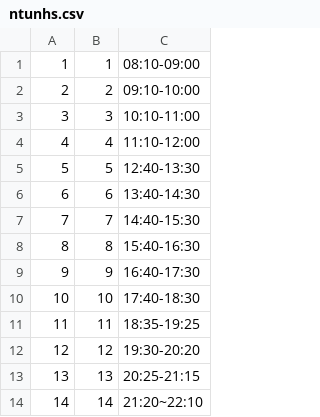
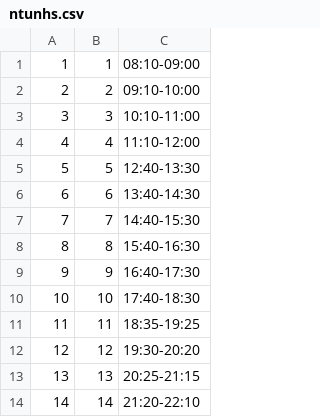
Before and after one commit to Yukaii/CrawlerMaster, a CSV file: lib/course_period/data/ntunhs.csv, drawn as a sheet.

Commit message:
fix ntunhs period

```diff
--- a/lib/course_period/data/ntunhs.csv
+++ b/lib/course_period/data/ntunhs.csv
@@ -13,2 +13,2 @@
 13,13,20:25-21:15
-14,14,21:20~22:10
+14,14,21:20-22:10
```
